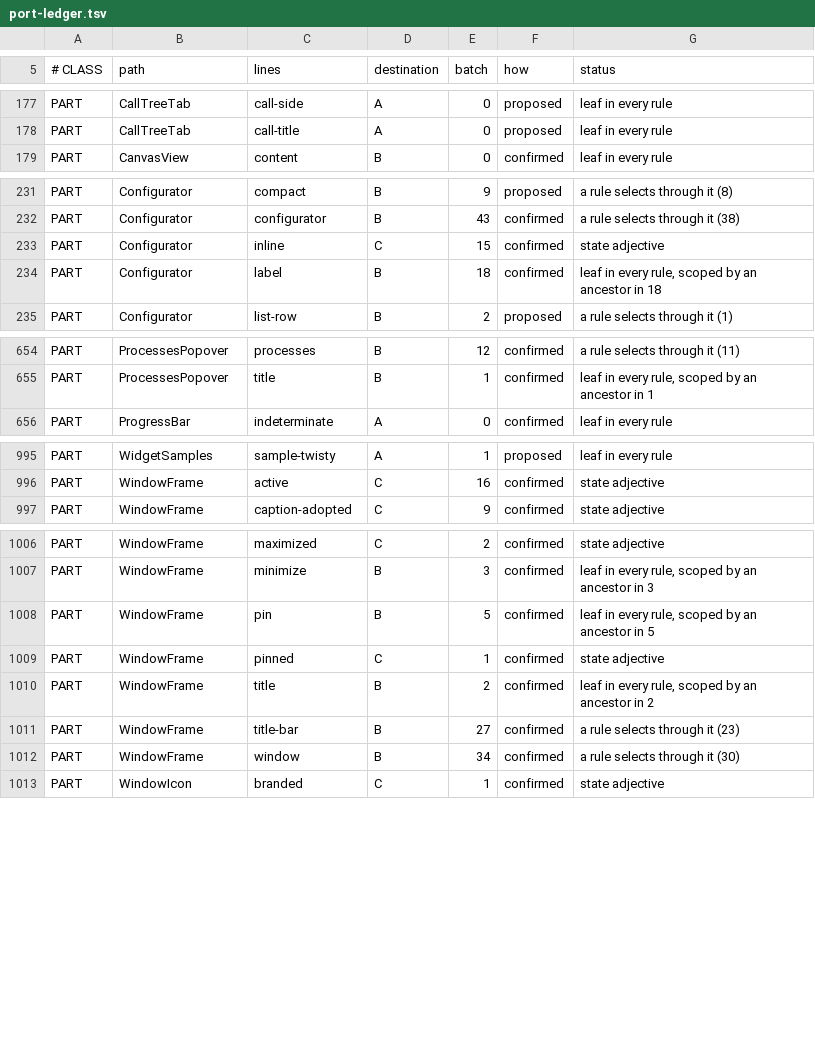
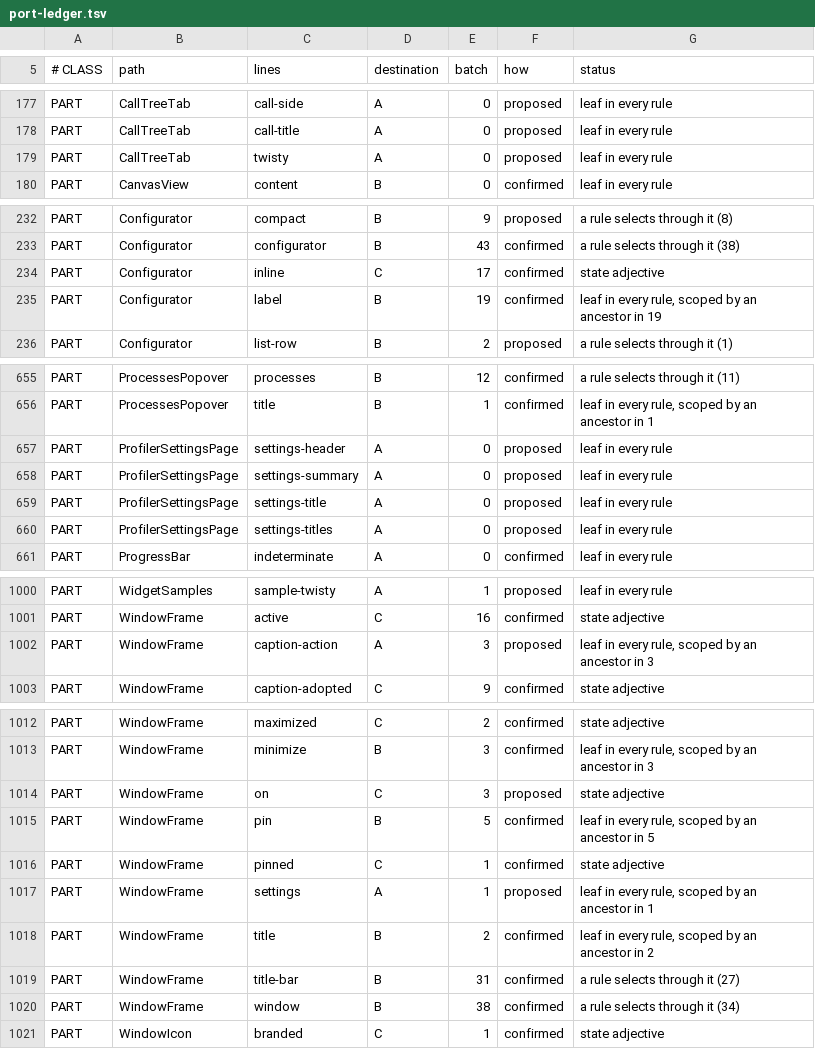
Before and after one commit to CrystalGraphics/CrystalGUI, a TSV file: tools/port/port-ledger.tsv, drawn as a sheet; only a part is shown, gaps mark what is left out; the diff covers the shown part only.

Commit message:
Frame Profiler settings: record from launch, the first and newest frames kept, hitch stop
A settings page behind the caption's gear, saved to the profiler's own
apps/crystalgui.frameprofiler/settings.json and applied at autostart, so
recording can begin before the first frame. The model reads frames and
counters only and fetches zones for the selection, so a ring of
thousands of frames does not make the viewer the lag it measures.

```diff
--- a/tools/port/port-ledger.tsv
+++ b/tools/port/port-ledger.tsv
@@ -178,2 +178,3 @@ PART	CallTreeTab	call-side	A	0	proposed	leaf in every rule
 PART	CallTreeTab	call-title	A	0	proposed	leaf in every rule
+PART	CallTreeTab	twisty	A	0	proposed	leaf in every rule
 PART	CanvasView	content	B	0	confirmed	leaf in every rule
@@ -232,4 +233,4 @@ PART	Configurator	compact	B	9	proposed	a rule selects through it (8)
 PART	Configurator	configurator	B	43	confirmed	a rule selects through it (38)
-PART	Configurator	inline	C	15	confirmed	state adjective
-PART	Configurator	label	B	18	confirmed	leaf in every rule, scoped by an ancestor in 18
+PART	Configurator	inline	C	17	confirmed	state adjective
+PART	Configurator	label	B	19	confirmed	leaf in every rule, scoped by an ancestor in 19
 PART	Configurator	list-row	B	2	proposed	a rule selects through it (1)
@@ -655,2 +656,6 @@ PART	ProcessesPopover	processes	B	12	confirmed	a rule selects through it (11)
 PART	ProcessesPopover	title	B	1	confirmed	leaf in every rule, scoped by an ancestor in 1
+PART	ProfilerSettingsPage	settings-header	A	0	proposed	leaf in every rule
+PART	ProfilerSettingsPage	settings-summary	A	0	proposed	leaf in every rule
+PART	ProfilerSettingsPage	settings-title	A	0	proposed	leaf in every rule
+PART	ProfilerSettingsPage	settings-titles	A	0	proposed	leaf in every rule
 PART	ProgressBar	indeterminate	A	0	confirmed	leaf in every rule
@@ -996,2 +1001,3 @@ PART	WidgetSamples	sample-twisty	A	1	proposed	leaf in every rule
 PART	WindowFrame	active	C	16	confirmed	state adjective
+PART	WindowFrame	caption-action	A	3	proposed	leaf in every rule, scoped by an ancestor in 3
 PART	WindowFrame	caption-adopted	C	9	confirmed	state adjective
@@ -1007,7 +1013,9 @@ PART	WindowFrame	maximized	C	2	confirmed	state adjective
 PART	WindowFrame	minimize	B	3	confirmed	leaf in every rule, scoped by an ancestor in 3
+PART	WindowFrame	on	C	3	proposed	state adjective
 PART	WindowFrame	pin	B	5	confirmed	leaf in every rule, scoped by an ancestor in 5
 PART	WindowFrame	pinned	C	1	confirmed	state adjective
+PART	WindowFrame	settings	A	1	proposed	leaf in every rule, scoped by an ancestor in 1
 PART	WindowFrame	title	B	2	confirmed	leaf in every rule, scoped by an ancestor in 2
-PART	WindowFrame	title-bar	B	27	confirmed	a rule selects through it (23)
-PART	WindowFrame	window	B	34	confirmed	a rule selects through it (30)
+PART	WindowFrame	title-bar	B	31	confirmed	a rule selects through it (27)
+PART	WindowFrame	window	B	38	confirmed	a rule selects through it (34)
 PART	WindowIcon	branded	C	1	confirmed	state adjective
```
Also changed, not shown: 2 edited cells elsewhere in this file, 11 other files.
